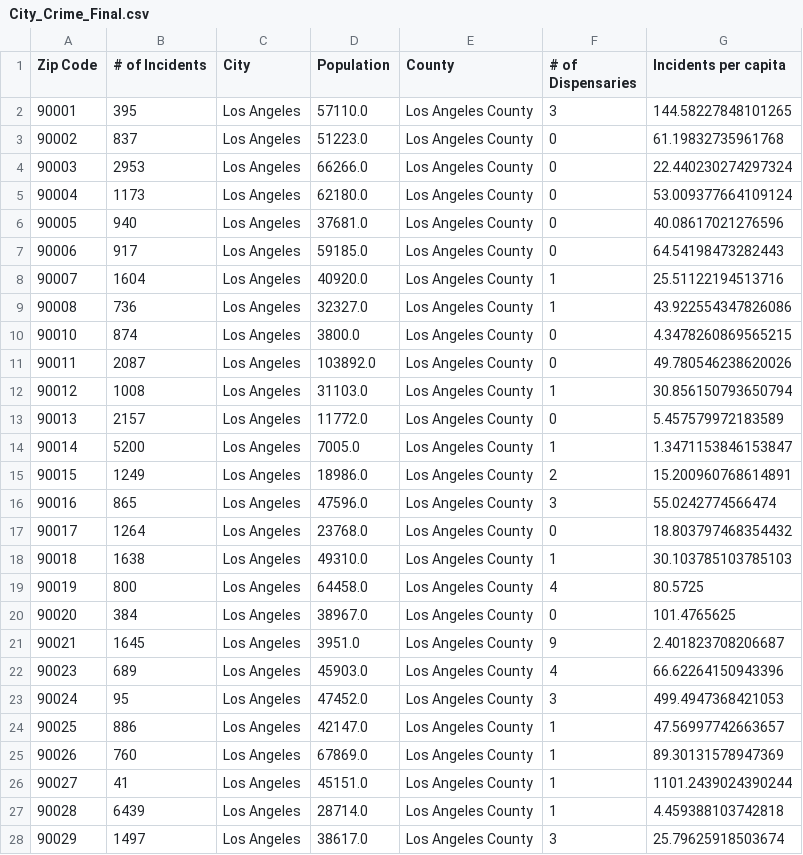
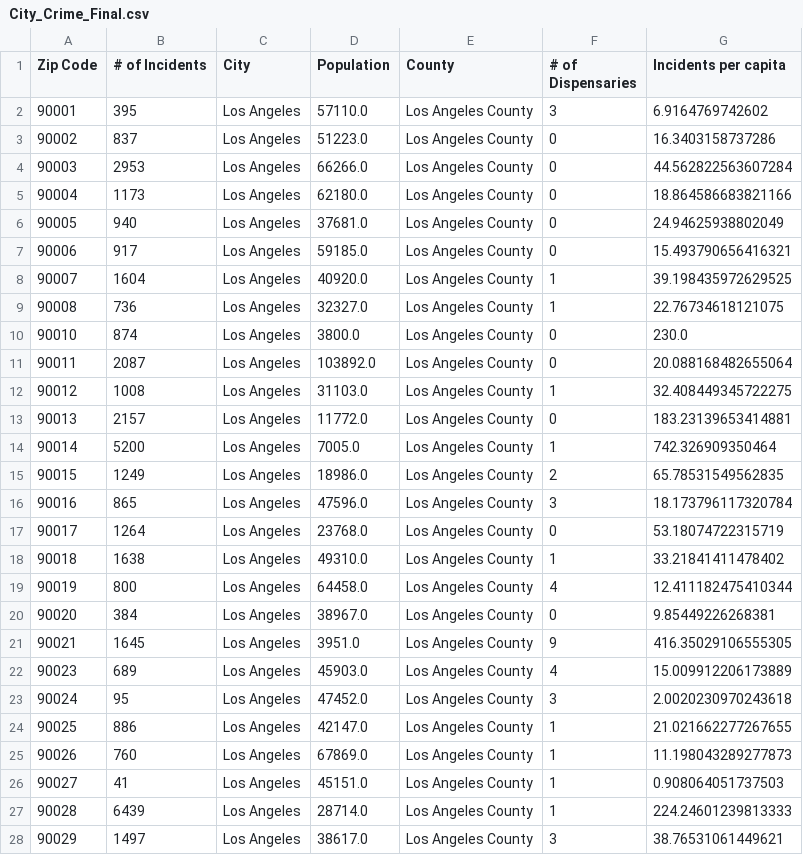
Before and after one commit to omkarkameshiyer/TeamBB4Project, a CSV file: City_Crime_Final.csv, drawn as a sheet; only a part is shown; the diff covers the shown part only.

```diff
--- a/City_Crime_Final.csv
+++ b/City_Crime_Final.csv
@@ -1,28 +1,28 @@
 Zip Code,# of Incidents,City,Population,County,# of Dispensaries,Incidents per capita
-90001,395,Los Angeles,57110.0,Los Angeles County,3,144.58227848101265
-90002,837,Los Angeles,51223.0,Los Angeles County,0,61.19832735961768
-90003,2953,Los Angeles,66266.0,Los Angeles County,0,22.440230274297324
-90004,1173,Los Angeles,62180.0,Los Angeles County,0,53.009377664109124
-90005,940,Los Angeles,37681.0,Los Angeles County,0,40.08617021276596
-90006,917,Los Angeles,59185.0,Los Angeles County,0,64.54198473282443
-90007,1604,Los Angeles,40920.0,Los Angeles County,1,25.51122194513716
-90008,736,Los Angeles,32327.0,Los Angeles County,1,43.922554347826086
-90010,874,Los Angeles,3800.0,Los Angeles County,0,4.3478260869565215
-90011,2087,Los Angeles,103892.0,Los Angeles County,0,49.780546238620026
-90012,1008,Los Angeles,31103.0,Los Angeles County,1,30.856150793650794
-90013,2157,Los Angeles,11772.0,Los Angeles County,0,5.457579972183589
-90014,5200,Los Angeles,7005.0,Los Angeles County,1,1.3471153846153847
-90015,1249,Los Angeles,18986.0,Los Angeles County,2,15.200960768614891
-90016,865,Los Angeles,47596.0,Los Angeles County,3,55.0242774566474
-90017,1264,Los Angeles,23768.0,Los Angeles County,0,18.803797468354432
-90018,1638,Los Angeles,49310.0,Los Angeles County,1,30.103785103785103
-90019,800,Los Angeles,64458.0,Los Angeles County,4,80.5725
-90020,384,Los Angeles,38967.0,Los Angeles County,0,101.4765625
-90021,1645,Los Angeles,3951.0,Los Angeles County,9,2.401823708206687
-90023,689,Los Angeles,45903.0,Los Angeles County,4,66.62264150943396
-90024,95,Los Angeles,47452.0,Los Angeles County,3,499.4947368421053
-90025,886,Los Angeles,42147.0,Los Angeles County,1,47.56997742663657
-90026,760,Los Angeles,67869.0,Los Angeles County,1,89.30131578947369
-90027,41,Los Angeles,45151.0,Los Angeles County,1,1101.2439024390244
-90028,6439,Los Angeles,28714.0,Los Angeles County,1,4.459388103742818
-90029,1497,Los Angeles,38617.0,Los Angeles County,3,25.79625918503674
+90001,395,Los Angeles,57110.0,Los Angeles County,3,6.9164769742602
+90002,837,Los Angeles,51223.0,Los Angeles County,0,16.3403158737286
+90003,2953,Los Angeles,66266.0,Los Angeles County,0,44.562822563607284
+90004,1173,Los Angeles,62180.0,Los Angeles County,0,18.864586683821166
+90005,940,Los Angeles,37681.0,Los Angeles County,0,24.94625938802049
+90006,917,Los Angeles,59185.0,Los Angeles County,0,15.493790656416321
+90007,1604,Los Angeles,40920.0,Los Angeles County,1,39.198435972629525
+90008,736,Los Angeles,32327.0,Los Angeles County,1,22.76734618121075
+90010,874,Los Angeles,3800.0,Los Angeles County,0,230.0
+90011,2087,Los Angeles,103892.0,Los Angeles County,0,20.088168482655064
+90012,1008,Los Angeles,31103.0,Los Angeles County,1,32.408449345722275
+90013,2157,Los Angeles,11772.0,Los Angeles County,0,183.23139653414881
+90014,5200,Los Angeles,7005.0,Los Angeles County,1,742.326909350464
+90015,1249,Los Angeles,18986.0,Los Angeles County,2,65.78531549562835
+90016,865,Los Angeles,47596.0,Los Angeles County,3,18.173796117320784
+90017,1264,Los Angeles,23768.0,Los Angeles County,0,53.18074722315719
+90018,1638,Los Angeles,49310.0,Los Angeles County,1,33.21841411478402
+90019,800,Los Angeles,64458.0,Los Angeles County,4,12.411182475410344
+90020,384,Los Angeles,38967.0,Los Angeles County,0,9.85449226268381
+90021,1645,Los Angeles,3951.0,Los Angeles County,9,416.35029106555305
+90023,689,Los Angeles,45903.0,Los Angeles County,4,15.009912206173889
+90024,95,Los Angeles,47452.0,Los Angeles County,3,2.0020230970243618
+90025,886,Los Angeles,42147.0,Los Angeles County,1,21.021662277267655
+90026,760,Los Angeles,67869.0,Los Angeles County,1,11.198043289277873
+90027,41,Los Angeles,45151.0,Los Angeles County,1,0.908064051737503
+90028,6439,Los Angeles,28714.0,Los Angeles County,1,224.24601239813333
+90029,1497,Los Angeles,38617.0,Los Angeles County,3,38.76531061449621
```
Also changed, not shown: 2 removed rows and 113 edited cells elsewhere in this file, 1 other file.
